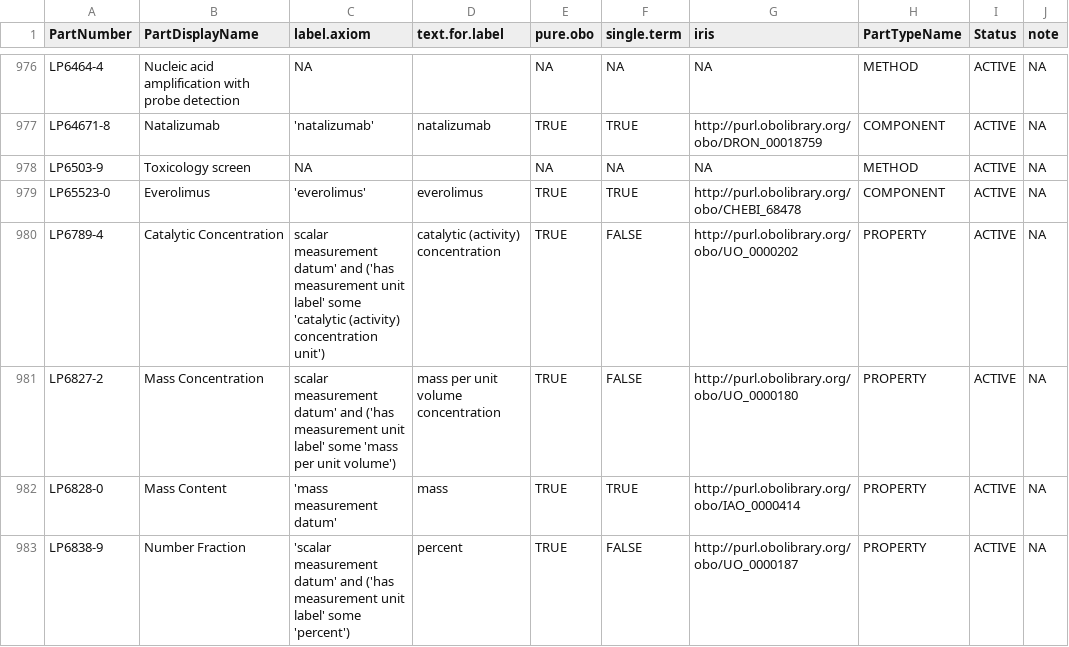
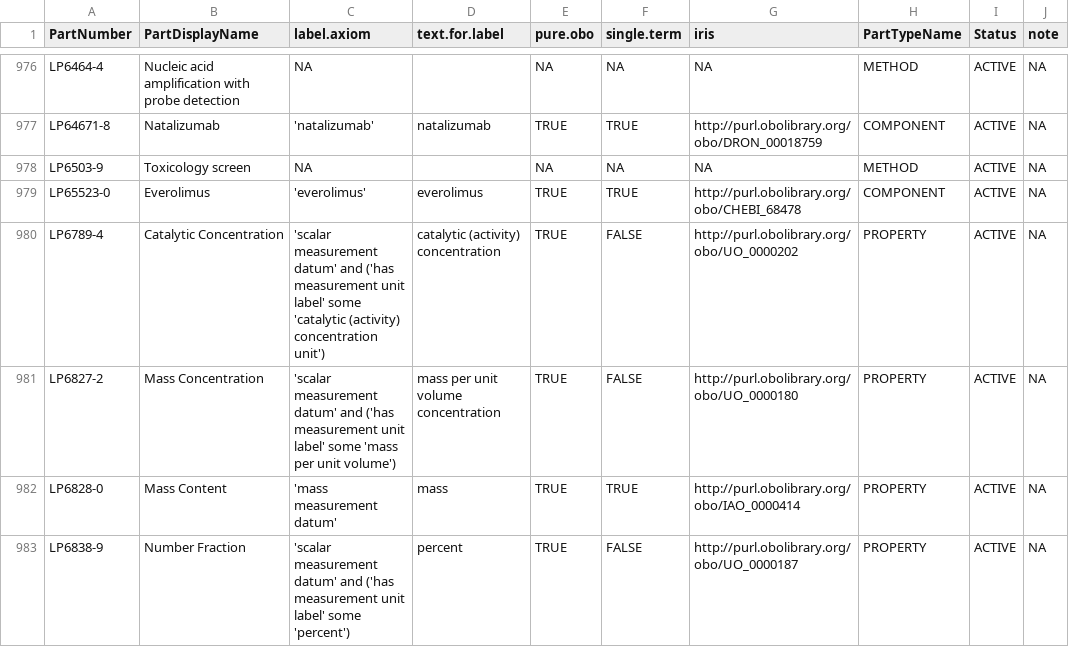
Before and after one commit to PennTURBO/turbo-assay-templating, a CSV file: pipeline/data/loinc_to_obo_mapping_reviewed.csv, drawn as a sheet; only a part is shown, gaps mark what is left out; the diff names each change by its address in the sheet, - before the commit and + after, or states it on an @@ line.

Commit message:
new "reviewed mapping file" structure -> new labels

```diff
--- a/pipeline/data/loinc_to_obo_mapping_reviewed.csv
+++ b/pipeline/data/loinc_to_obo_mapping_reviewed.csv
-C980 (label.axiom): scalar measurement datum'…
+C980 (label.axiom): 'scalar measurement datum'…
-C981 (label.axiom): scalar measurement datum'…
+C981 (label.axiom): 'scalar measurement datum'…
```
Also changed, not shown: 6 other files.
